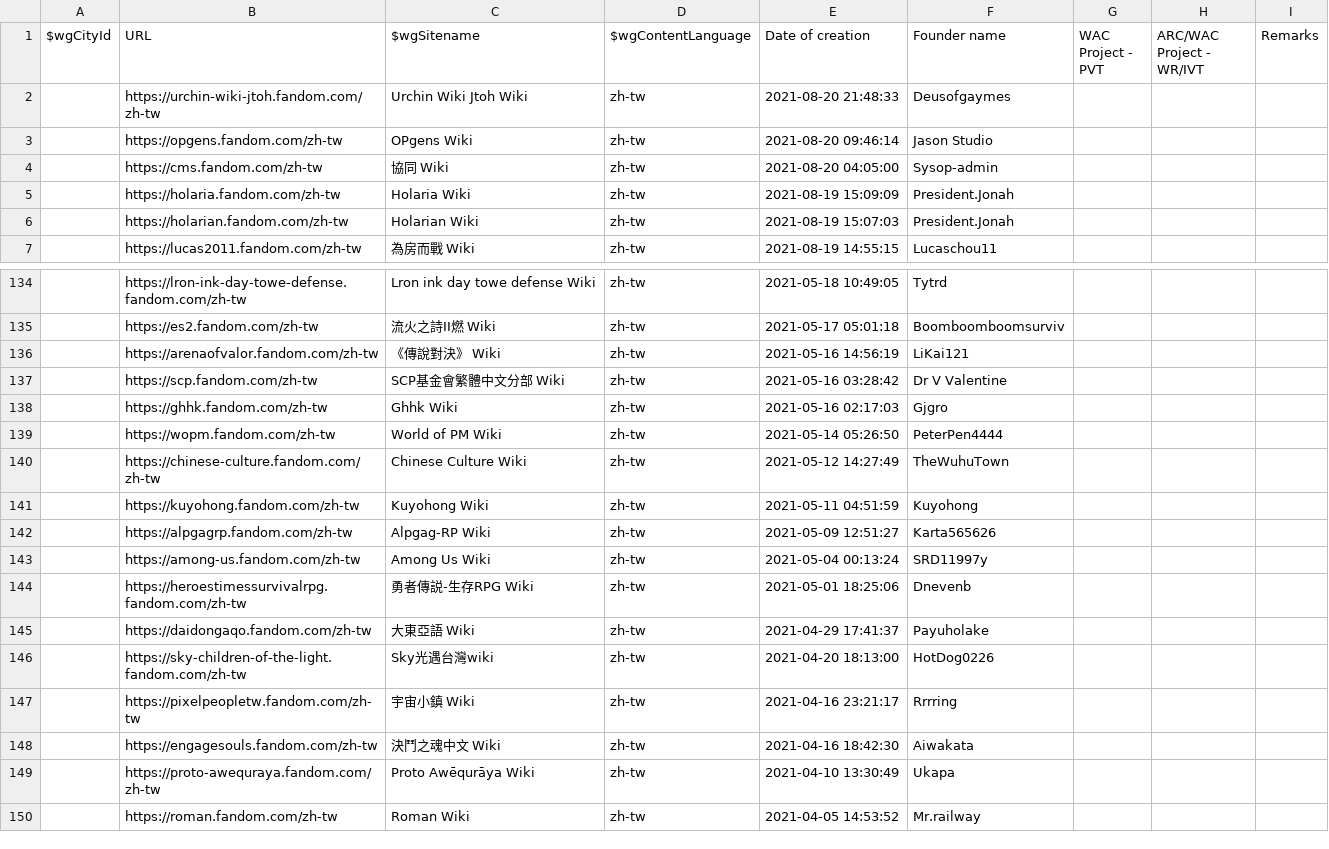
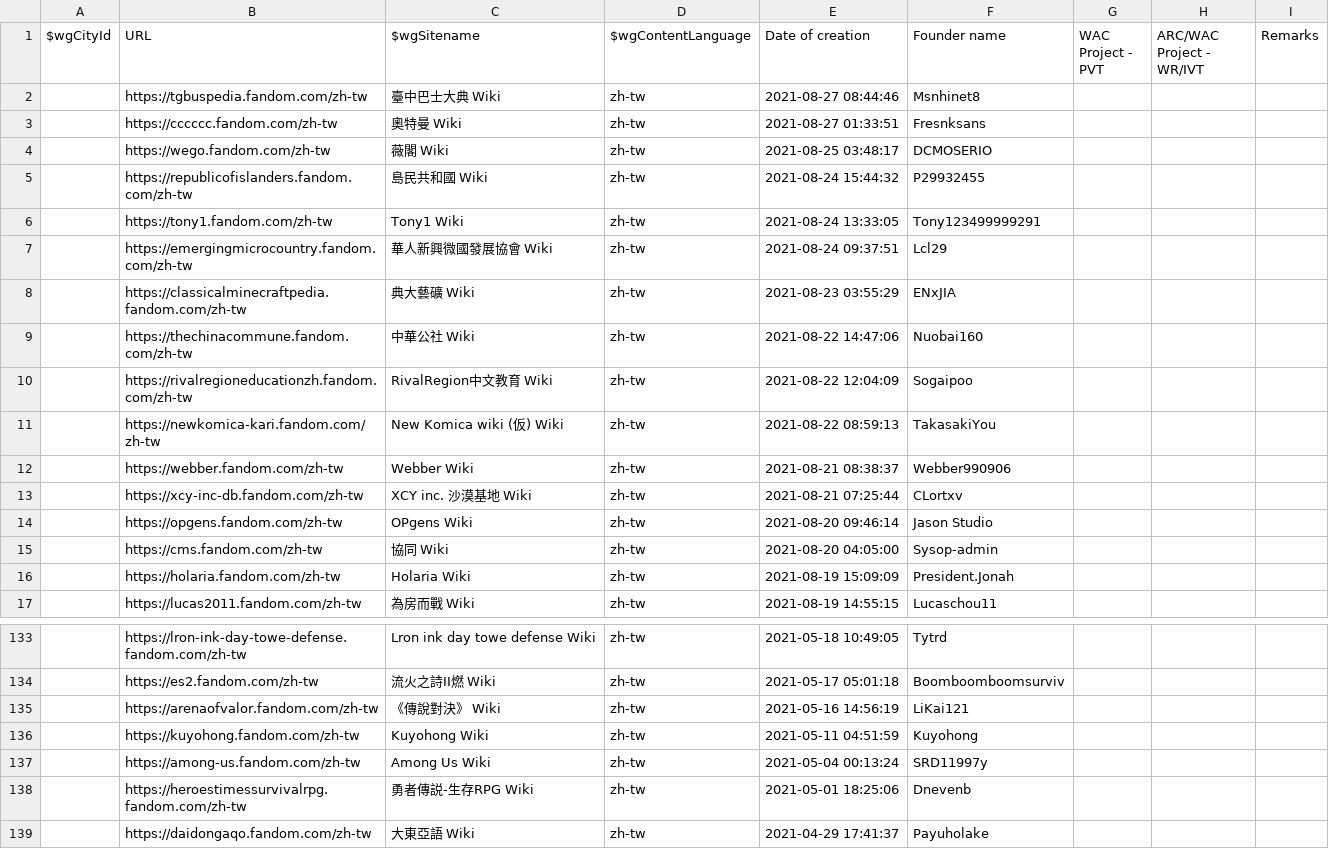
Before and after one commit to fandom-zh/fandom-zh-doc, a CSV file: List_of_zh-tw_wikis.csv, drawn as a sheet; only a part is shown, gaps mark what is left out; the shorter side is filled out with more unchanged rows; the diff covers the shown part only.

Commit message:
Update List_of_zh-tw_wikis.csv

```diff
--- a/List_of_zh-tw_wikis.csv
+++ b/List_of_zh-tw_wikis.csv
@@ -1,3 +1,14 @@
 "$wgCityId","URL","$wgSitename","$wgContentLanguage","Date of creation","Founder name","WAC Project - PVT","ARC/WAC Project - WR/IVT","Remarks"
-"","https://urchin-wiki-jtoh.fandom.com/zh-tw","Urchin Wiki Jtoh Wiki","zh-tw","2021-08-20 21:48:33","Deusofgaymes","","",""
+"","https://tgbuspedia.fandom.com/zh-tw","臺中巴士大典 Wiki","zh-tw","2021-08-27 08:44:46","Msnhinet8","","",""
+"","https://cccccc.fandom.com/zh-tw","奧特曼 Wiki","zh-tw","2021-08-27 01:33:51","Fresnksans","","",""
+"","https://wego.fandom.com/zh-tw","薇閣 Wiki","zh-tw","2021-08-25 03:48:17","DCMOSERIO","","",""
+"","https://republicofislanders.fandom.com/zh-tw","島民共和國 Wiki","zh-tw","2021-08-24 15:44:32","P29932455","","",""
+"","https://tony1.fandom.com/zh-tw","Tony1 Wiki","zh-tw","2021-08-24 13:33:05","Tony123499999291","","",""
+"","https://emergingmicrocountry.fandom.com/zh-tw","華人新興微國發展協會 Wiki","zh-tw","2021-08-24 09:37:51","Lcl29","","",""
+"","https://classicalminecraftpedia.fandom.com/zh-tw","典大藝礦 Wiki","zh-tw","2021-08-23 03:55:29","ENxJIA","","",""
+"","https://thechinacommune.fandom.com/zh-tw","中華公社 Wiki","zh-tw","2021-08-22 14:47:06","Nuobai160","","",""
+"","https://rivalregioneducationzh.fandom.com/zh-tw","RivalRegion中文教育 Wiki","zh-tw","2021-08-22 12:04:09","Sogaipoo","","",""
+"","https://newkomica-kari.fandom.com/zh-tw","New Komica wiki (仮) Wiki","zh-tw","2021-08-22 08:59:13","TakasakiYou","","",""
+"","https://webber.fandom.com/zh-tw","Webber Wiki","zh-tw","2021-08-21 08:38:37","Webber990906","","",""
+"","https://xcy-inc-db.fandom.com/zh-tw","XCY inc. 沙漠基地 Wiki","zh-tw","2021-08-21 07:25:44","CLortxv","","",""
 "","https://opgens.fandom.com/zh-tw","OPgens Wiki","zh-tw","2021-08-20 09:46:14","Jason Studio","","",""
@@ -5,3 +16,2 @@
 "","https://holaria.fandom.com/zh-tw","Holaria Wiki","zh-tw","2021-08-19 15:09:09","President.Jonah","","",""
-"","https://holarian.fandom.com/zh-tw","Holarian Wiki","zh-tw","2021-08-19 15:07:03","President.Jonah","","",""
 "","https://lucas2011.fandom.com/zh-tw","為房而戰 Wiki","zh-tw","2021-08-19 14:55:15","Lucaschou11","","",""
@@ -136,8 +135,3 @@
 "","https://arenaofvalor.fandom.com/zh-tw","《傳說對決》 Wiki","zh-tw","2021-05-16 14:56:19","LiKai121","","",""
-"","https://scp.fandom.com/zh-tw","SCP基金會繁體中文分部 Wiki","zh-tw","2021-05-16 03:28:42","Dr V Valentine","","",""
-"","https://ghhk.fandom.com/zh-tw","Ghhk Wiki","zh-tw","2021-05-16 02:17:03","Gjgro","","",""
-"","https://wopm.fandom.com/zh-tw","World of PM Wiki","zh-tw","2021-05-14 05:26:50","PeterPen4444","","",""
-"","https://chinese-culture.fandom.com/zh-tw","Chinese Culture Wiki","zh-tw","2021-05-12 14:27:49","TheWuhuTown","","",""
 "","https://kuyohong.fandom.com/zh-tw","Kuyohong Wiki","zh-tw","2021-05-11 04:51:59","Kuyohong","","",""
-"","https://alpgagrp.fandom.com/zh-tw","Alpgag-RP Wiki","zh-tw","2021-05-09 12:51:27","Karta565626","","",""
 "","https://among-us.fandom.com/zh-tw","Among Us Wiki","zh-tw","2021-05-04 00:13:24","SRD11997y","","",""
```
Also changed, not shown: 12 removed rows elsewhere in this file.
